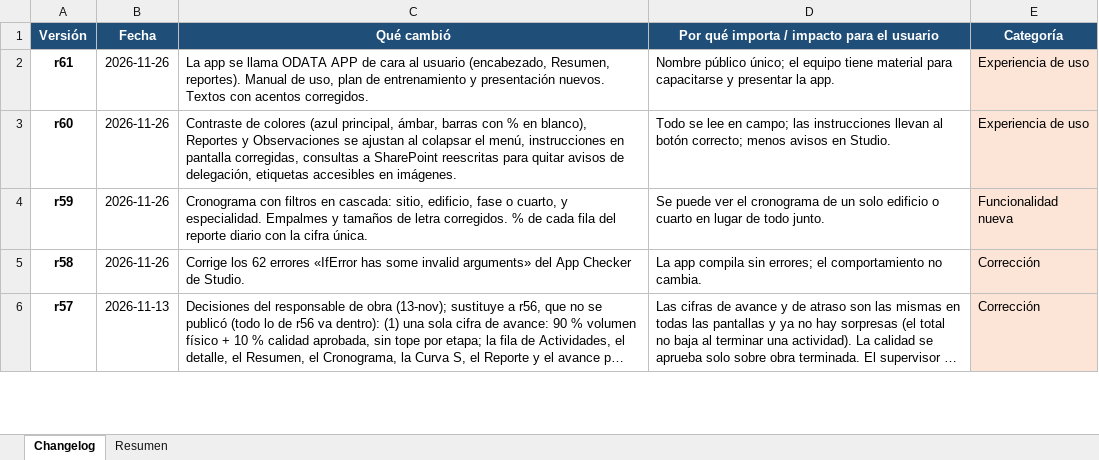
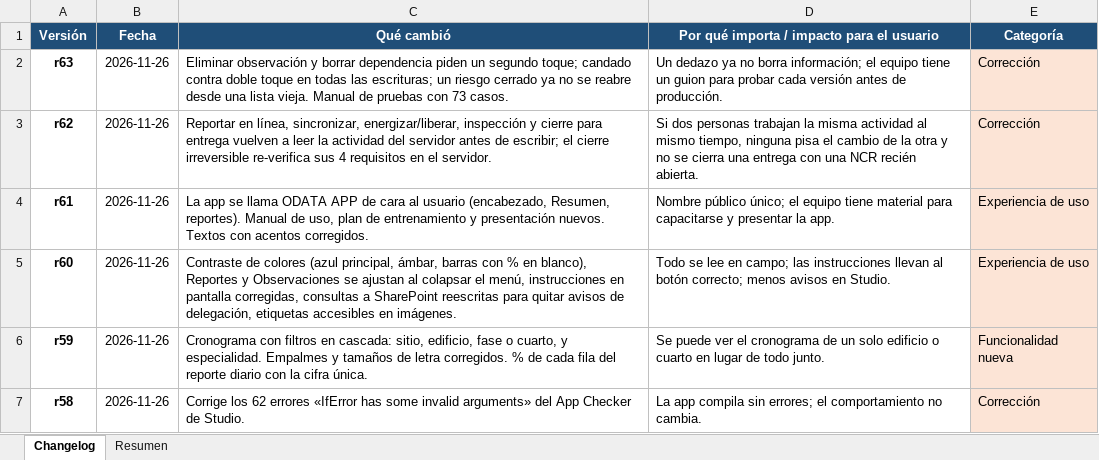
Before and after one commit to ElDerivator/d3x-portfolio, an Excel workbook: app/docs/Changelog_ODATA_APP.xlsx, sheet Changelog, drawn as a sheet; only a part is shown; the shorter side is filled out with more unchanged rows; long unchanged cells end in …; values as stored, in another font and other column widths than the file's, no borders; the diff names each change by its address in the sheet, - before the commit and + after, or states it on an @@ line.

```diff
--- a/app/docs/Changelog_ODATA_APP.xlsx (sheet Changelog)
+++ b/app/docs/Changelog_ODATA_APP.xlsx (sheet Changelog)
+row 2: r63 | 2026-11-26 | Eliminar observación y borrar dependencia piden un segundo toque; candado contra doble toque en todas las escrituras; un riesgo cerrado ya no se reabre desde una lista vieja. Manual de pruebas con 73 casos. | Un dedazo ya no borra información; el equipo tiene un guion para probar cada versión antes de producción. | Corrección
+row 3: r62 | 2026-11-26 | Reportar en línea, sincronizar, energizar/liberar, inspección y cierre para entrega vuelven a leer la actividad del servidor antes de escribir; el cierre irreversible re-verifica sus 4 requisitos en el servidor. | Si dos personas trabajan la misma actividad al mismo tiempo, ninguna pisa el cambio de la otra y no se cierra una entrega con una NCR recién abierta. | Corrección
```
Also changed, not shown: sheet Resumen, 3 other files.
